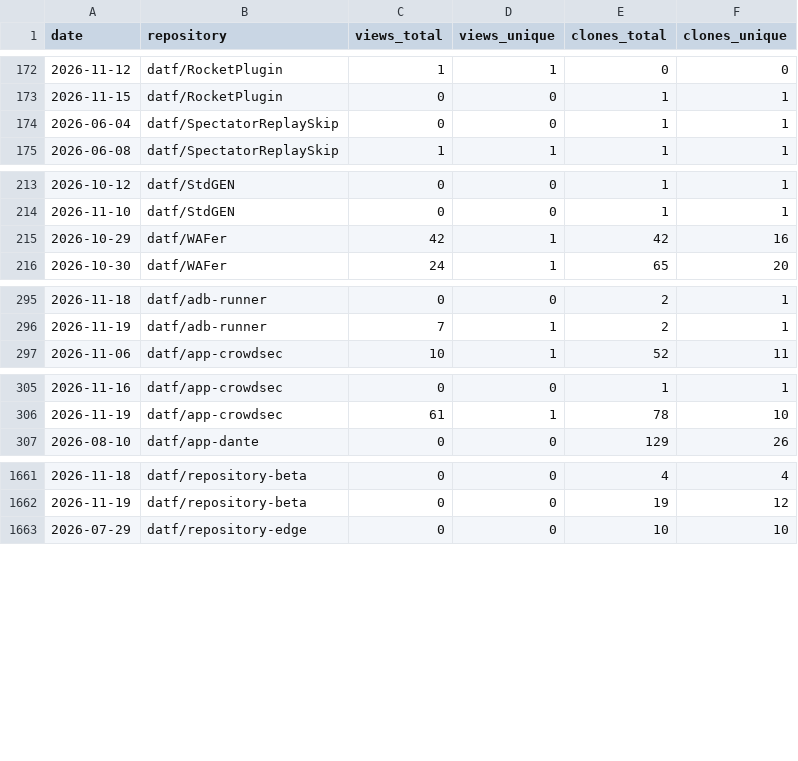
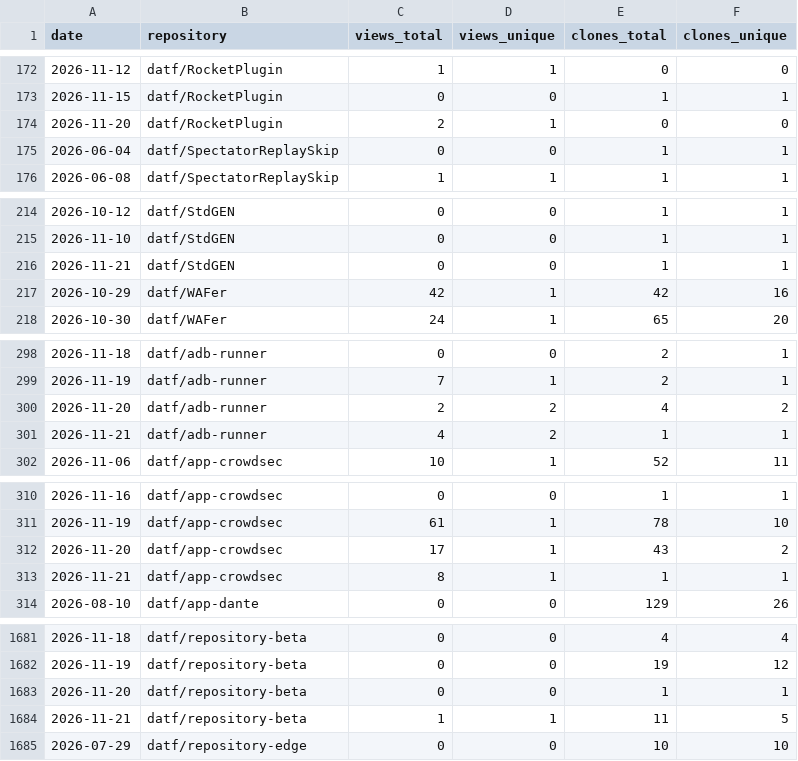
Before and after one commit to datf/datf, a CSV file: data/github_traffic.csv, drawn as a sheet; only a part is shown, gaps mark what is left out; the diff covers the shown part only.

```diff
--- a/data/github_traffic.csv
+++ b/data/github_traffic.csv
@@ -173,2 +173,3 @@ date,repository,views_total,views_unique,clones_total,clones_unique
 2026-11-15,datf/RocketPlugin,0,0,1,1
+2026-11-20,datf/RocketPlugin,2,1,0,0
 2026-06-04,datf/SpectatorReplaySkip,0,0,1,1
@@ -214,2 +215,3 @@ date,repository,views_total,views_unique,clones_total,clones_unique
 2026-11-10,datf/StdGEN,0,0,1,1
+2026-11-21,datf/StdGEN,0,0,1,1
 2026-10-29,datf/WAFer,42,1,42,16
@@ -296,2 +299,4 @@ date,repository,views_total,views_unique,clones_total,clones_unique
 2026-11-19,datf/adb-runner,7,1,2,1
+2026-11-20,datf/adb-runner,2,2,4,2
+2026-11-21,datf/adb-runner,4,2,1,1
 2026-11-06,datf/app-crowdsec,10,1,52,11
@@ -306,2 +311,4 @@ date,repository,views_total,views_unique,clones_total,clones_unique
 2026-11-19,datf/app-crowdsec,61,1,78,10
+2026-11-20,datf/app-crowdsec,17,1,43,2
+2026-11-21,datf/app-crowdsec,8,1,1,1
 2026-08-10,datf/app-dante,0,0,129,26
@@ -1662,2 +1682,4 @@ date,repository,views_total,views_unique,clones_total,clones_unique
 2026-11-19,datf/repository-beta,0,0,19,12
+2026-11-20,datf/repository-beta,0,0,1,1
+2026-11-21,datf/repository-beta,1,1,11,5
 2026-07-29,datf/repository-edge,0,0,10,10
```
Also changed, not shown: 19 added rows elsewhere in this file, data/github_referrers.csv, 1 other file.
